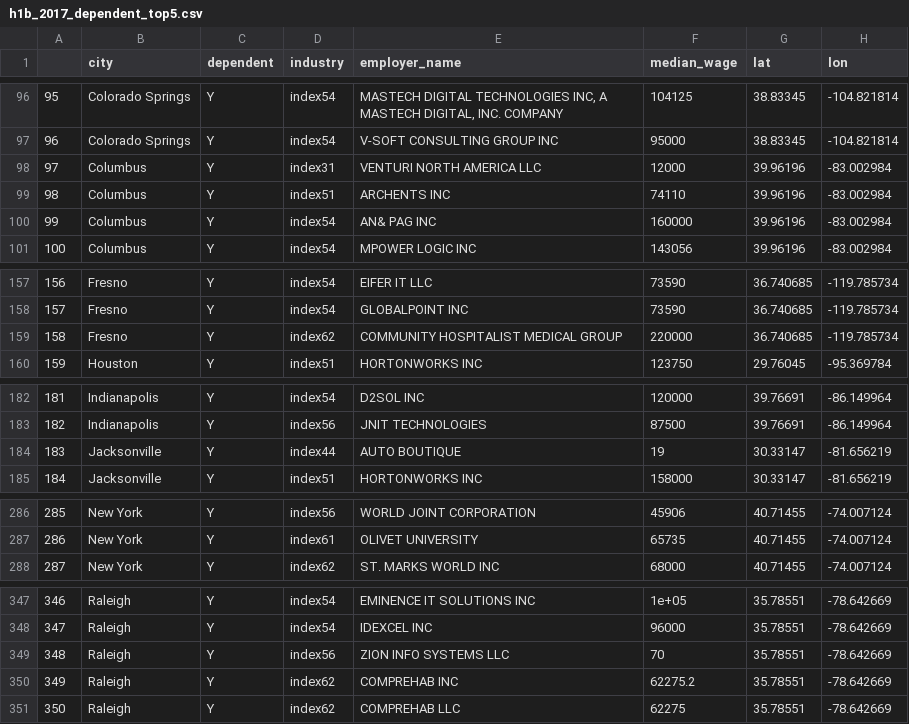
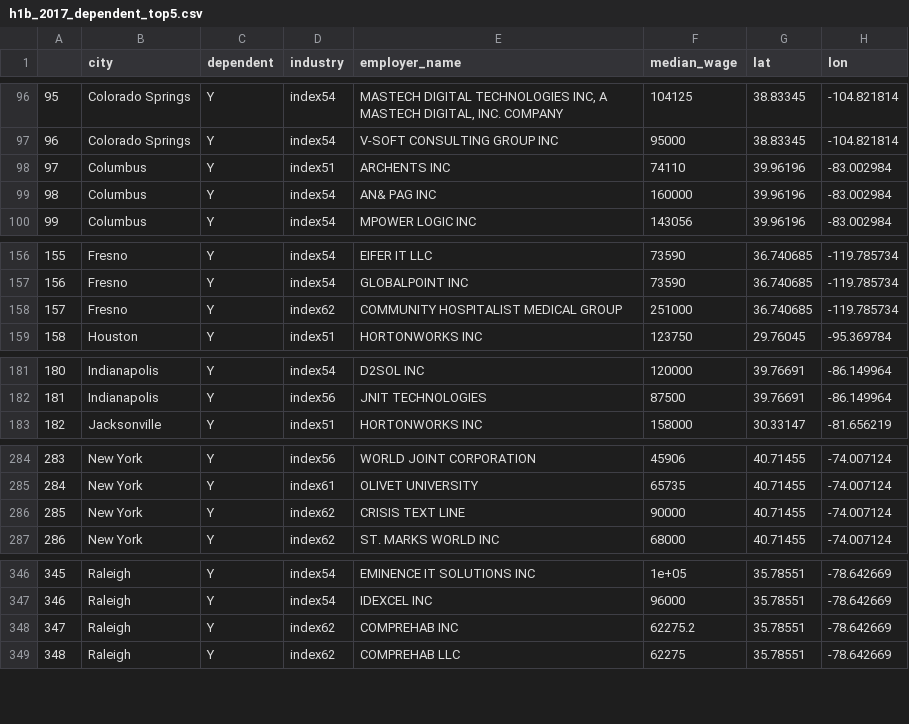
Before and after one commit to huanye/huanye.github.io, a CSV file: h1b_2017_dependent_top5.csv, drawn as a sheet; only a part is shown, gaps mark what is left out; removed rows and columns are numbered as before the commit, all else as after; the diff names each change by its address in the sheet, - before the commit and + after, or states it on an @@ line.

```diff
--- a/h1b_2017_dependent_top5.csv
+++ b/h1b_2017_dependent_top5.csv
-row 98: 97 | Columbus | Y | index31 | VENTURI NORTH AMERICA LLC | 12000 | 39.96196 | -83.002984
@@ column A renumbered from row 98 down @@
-F158 (median_wage): 220000
+F158 (median_wage): 251000
-row 184: 183 | Jacksonville | Y | index44 | AUTO BOUTIQUE | 19 | 30.33147 | -81.656219
+row 286: 285 | New York | Y | index62 | CRISIS TEXT LINE | 90000 | 40.71455 | -74.007124
-row 349: 348 | Raleigh | Y | index56 | ZION INFO SYSTEMS LLC | 70 | 35.78551 | -78.642669
```
Also changed, not shown: h1b_2015_dependent_top5.csv, h1b_2015_independent_top5.csv, 4 other files.
